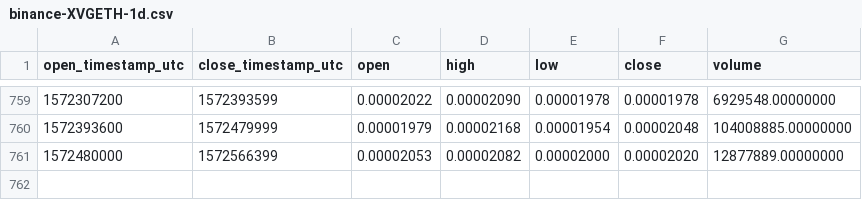
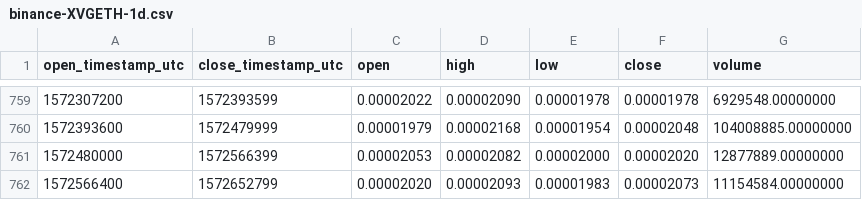
Before and after one commit to cryptobigbro/binance-XVGETH, a CSV file: binance-XVGETH-1d.csv, drawn as a sheet; only a part is shown, gaps mark what is left out.

Commit message:
Update OHLCV data.

```diff
--- a/binance-XVGETH-1d.csv
+++ b/binance-XVGETH-1d.csv
@@ -761 +761,2 @@ open_timestamp_utc,close_timestamp_utc,open,high,low,close,volume
 1572480000,1572566399,0.00002053,0.00002082,0.00002000,0.00002020,12877889.00000000
+1572566400,1572652799,0.00002020,0.00002093,0.00001983,0.00002073,11154584.00000000
```
Also changed, not shown: 1 other file.
